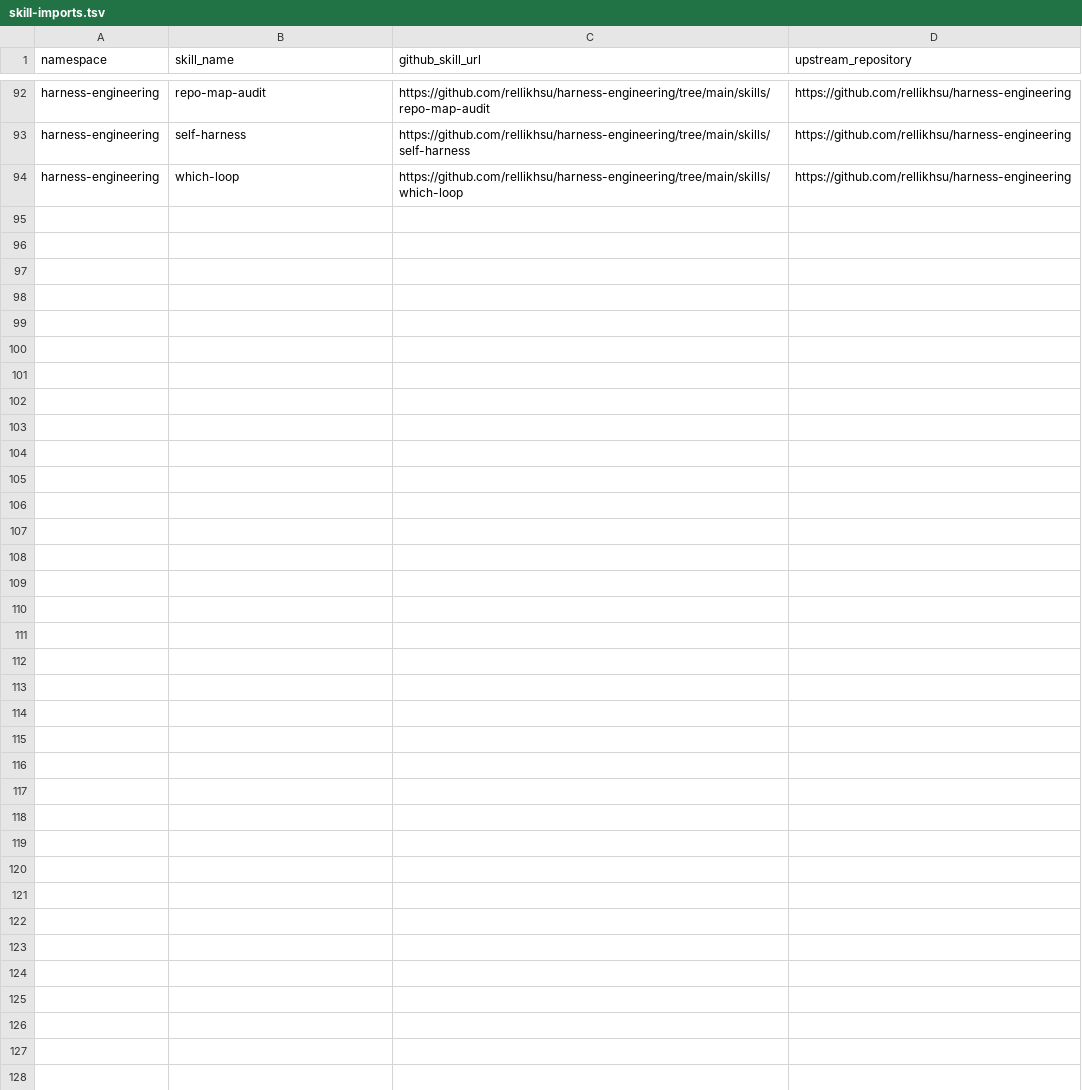
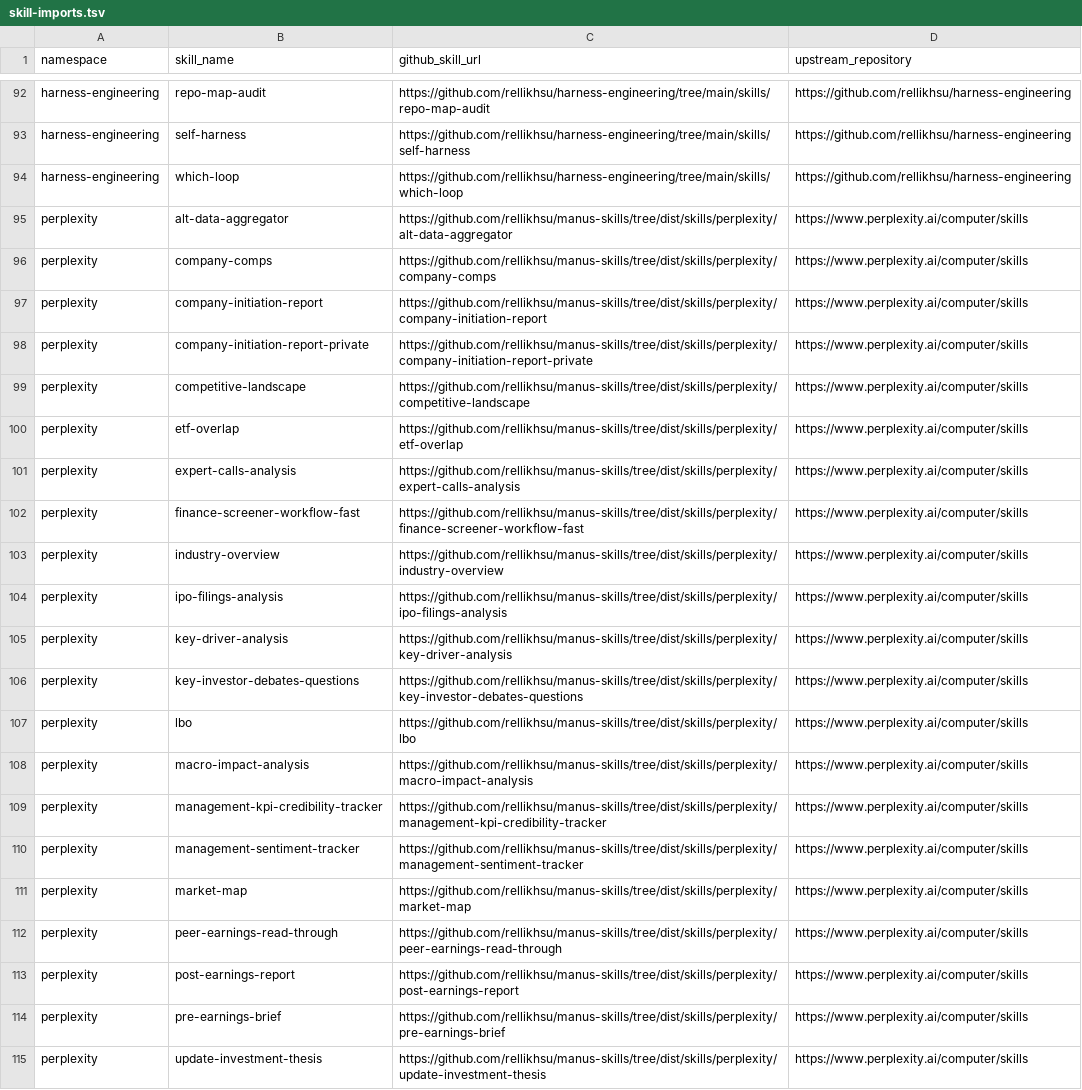
Before and after one commit to rellikhsu/manus-skills, a TSV file: metadata/skill-imports.tsv, drawn as a sheet; only a part is shown, gaps mark what is left out.

Commit message:
feat: import perplexity finance skills

```diff
--- a/metadata/skill-imports.tsv
+++ b/metadata/skill-imports.tsv
@@ -94 +94,22 @@ harness-engineering	self-harness	https://github.com/rellikhsu/harness-engineerin
 harness-engineering	which-loop	https://github.com/rellikhsu/harness-engineering/tree/main/skills/which-loop	https://github.com/rellikhsu/harness-engineering
+perplexity	alt-data-aggregator	https://github.com/rellikhsu/manus-skills/tree/dist/skills/perplexity/alt-data-aggregator	https://www.perplexity.ai/computer/skills
+perplexity	company-comps	https://github.com/rellikhsu/manus-skills/tree/dist/skills/perplexity/company-comps	https://www.perplexity.ai/computer/skills
+perplexity	company-initiation-report	https://github.com/rellikhsu/manus-skills/tree/dist/skills/perplexity/company-initiation-report	https://www.perplexity.ai/computer/skills
+perplexity	company-initiation-report-private	https://github.com/rellikhsu/manus-skills/tree/dist/skills/perplexity/company-initiation-report-private	https://www.perplexity.ai/computer/skills
+perplexity	competitive-landscape	https://github.com/rellikhsu/manus-skills/tree/dist/skills/perplexity/competitive-landscape	https://www.perplexity.ai/computer/skills
+perplexity	etf-overlap	https://github.com/rellikhsu/manus-skills/tree/dist/skills/perplexity/etf-overlap	https://www.perplexity.ai/computer/skills
+perplexity	expert-calls-analysis	https://github.com/rellikhsu/manus-skills/tree/dist/skills/perplexity/expert-calls-analysis	https://www.perplexity.ai/computer/skills
+perplexity	finance-screener-workflow-fast	https://github.com/rellikhsu/manus-skills/tree/dist/skills/perplexity/finance-screener-workflow-fast	https://www.perplexity.ai/computer/skills
+perplexity	industry-overview	https://github.com/rellikhsu/manus-skills/tree/dist/skills/perplexity/industry-overview	https://www.perplexity.ai/computer/skills
+perplexity	ipo-filings-analysis	https://github.com/rellikhsu/manus-skills/tree/dist/skills/perplexity/ipo-filings-analysis	https://www.perplexity.ai/computer/skills
+perplexity	key-driver-analysis	https://github.com/rellikhsu/manus-skills/tree/dist/skills/perplexity/key-driver-analysis	https://www.perplexity.ai/computer/skills
+perplexity	key-investor-debates-questions	https://github.com/rellikhsu/manus-skills/tree/dist/skills/perplexity/key-investor-debates-questions	https://www.perplexity.ai/computer/skills
+perplexity	lbo	https://github.com/rellikhsu/manus-skills/tree/dist/skills/perplexity/lbo	https://www.perplexity.ai/computer/skills
+perplexity	macro-impact-analysis	https://github.com/rellikhsu/manus-skills/tree/dist/skills/perplexity/macro-impact-analysis	https://www.perplexity.ai/computer/skills
+perplexity	management-kpi-credibility-tracker	https://github.com/rellikhsu/manus-skills/tree/dist/skills/perplexity/management-kpi-credibility-tracker	https://www.perplexity.ai/computer/skills
+perplexity	management-sentiment-tracker	https://github.com/rellikhsu/manus-skills/tree/dist/skills/perplexity/management-sentiment-tracker	https://www.perplexity.ai/computer/skills
+perplexity	market-map	https://github.com/rellikhsu/manus-skills/tree/dist/skills/perplexity/market-map	https://www.perplexity.ai/computer/skills
+perplexity	peer-earnings-read-through	https://github.com/rellikhsu/manus-skills/tree/dist/skills/perplexity/peer-earnings-read-through	https://www.perplexity.ai/computer/skills
+perplexity	post-earnings-report	https://github.com/rellikhsu/manus-skills/tree/dist/skills/perplexity/post-earnings-report	https://www.perplexity.ai/computer/skills
+perplexity	pre-earnings-brief	https://github.com/rellikhsu/manus-skills/tree/dist/skills/perplexity/pre-earnings-brief	https://www.perplexity.ai/computer/skills
+perplexity	update-investment-thesis	https://github.com/rellikhsu/manus-skills/tree/dist/skills/perplexity/update-investment-thesis	https://www.perplexity.ai/computer/skills
```
Also changed, not shown: metadata/manus-imports.tsv, 49 other files.
